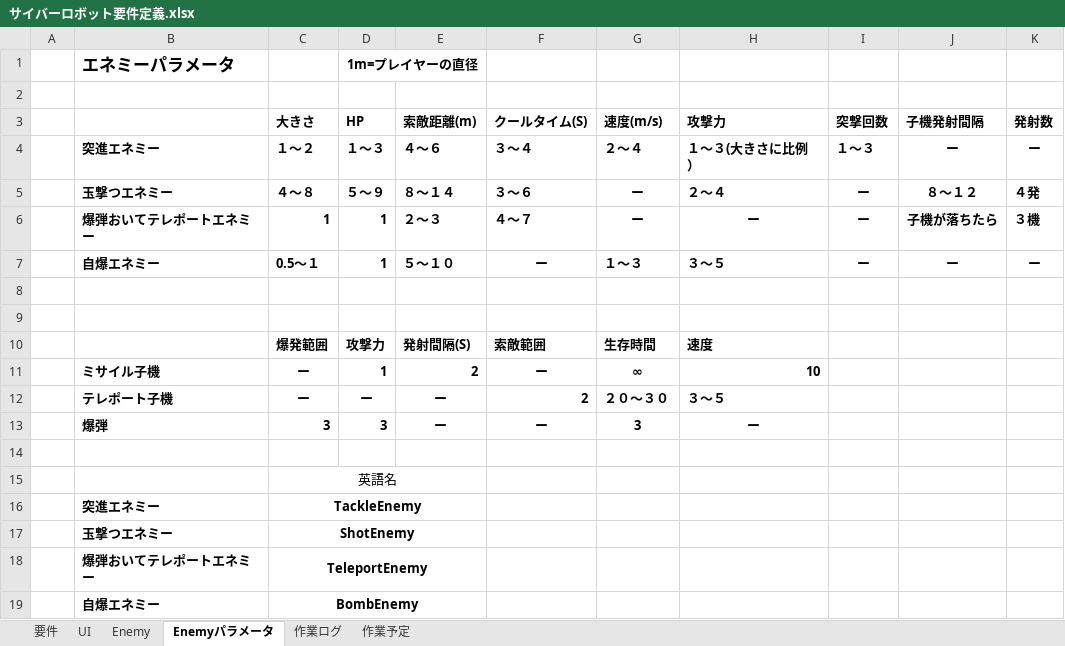
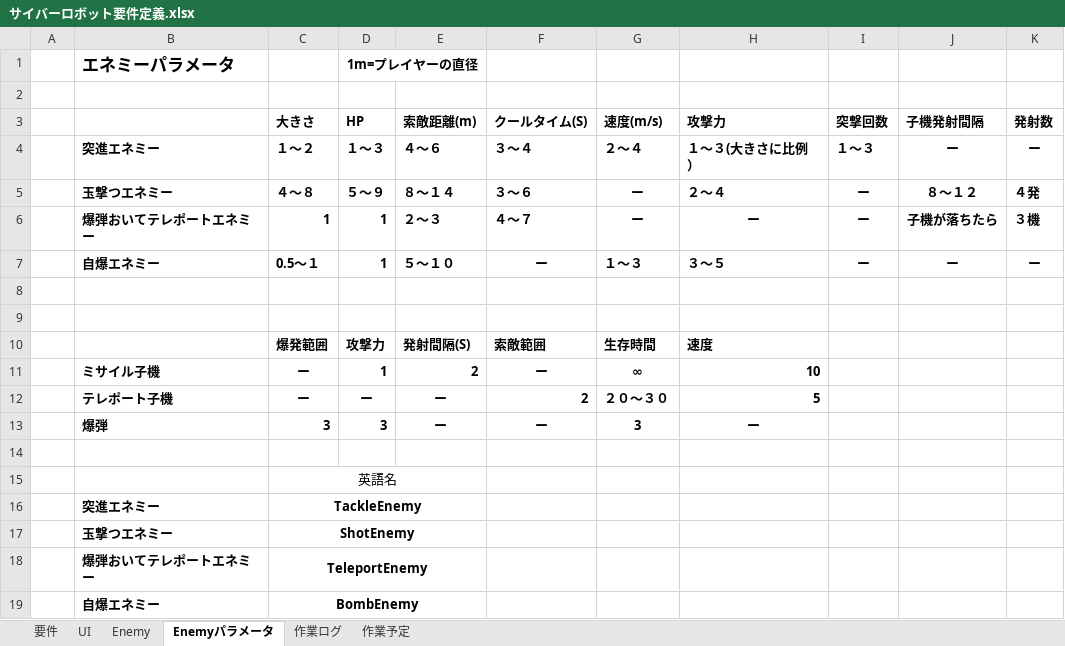
Before and after one commit to MTakeMuraT/A_Team2017Zenki, an Excel workbook: サイバーロボット要件定義.xlsx, sheet Enemyパラメータ, drawn as a sheet; values as stored, in another font and other column widths than the file's, no borders; the diff names each change by its address in the sheet, - before the commit and + after, or states it on an @@ line.

```diff
--- a/サイバーロボット要件定義.xlsx (sheet Enemyパラメータ)
+++ b/サイバーロボット要件定義.xlsx (sheet Enemyパラメータ)
-H12 (攻撃力): ３～５
+H12 (攻撃力): 5
```
Also changed, not shown: sheet 作業ログ, 2 other files.
